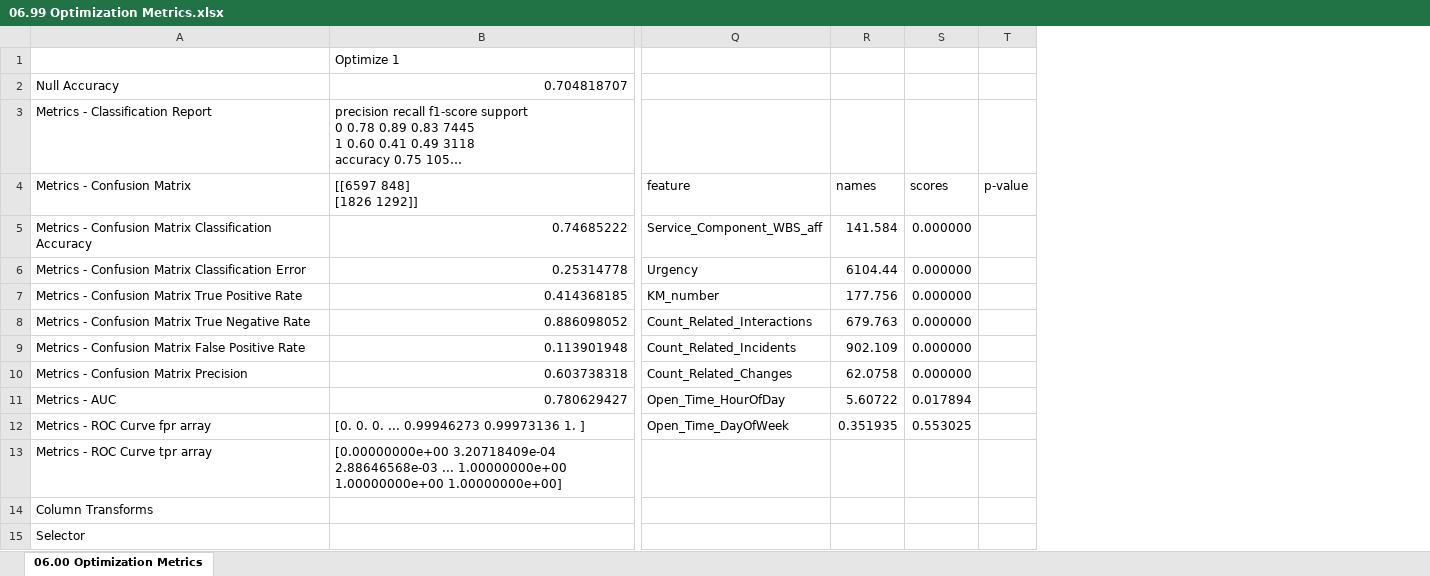
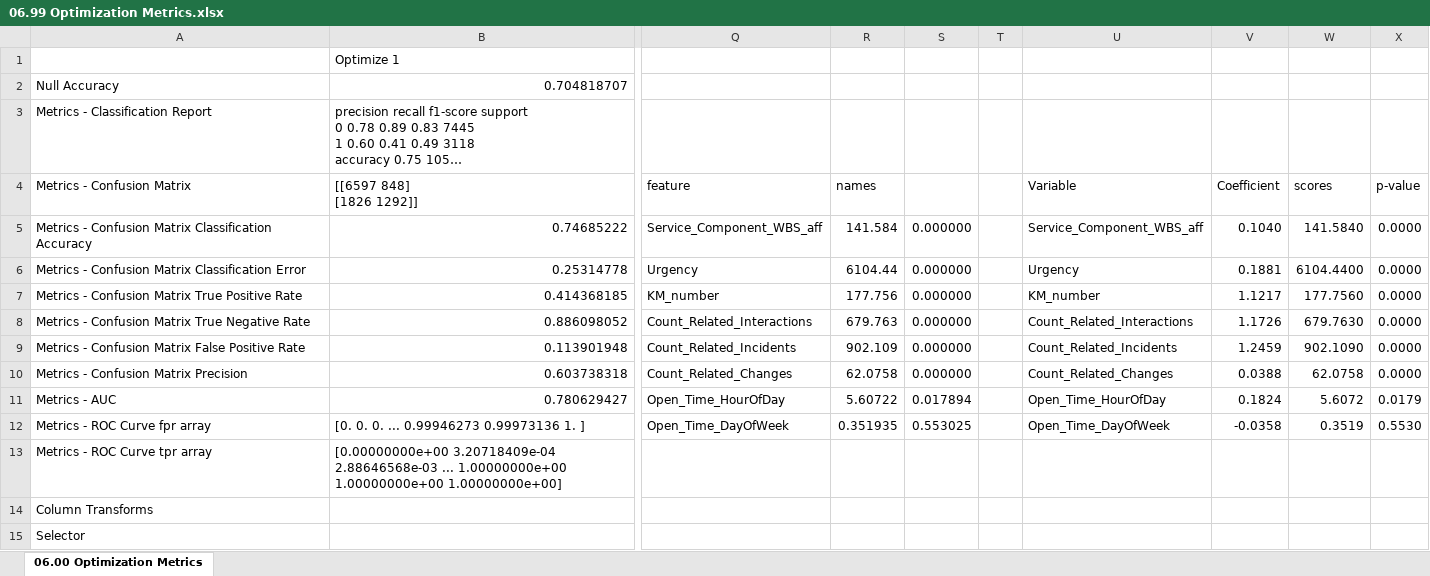
Before and after one commit to cmhstudies/Incident-Management-Process-BPIC2014, an Excel workbook: reports/06.99 Optimization Metrics.xlsx, sheet 06.00 Optimization Metrics, drawn as a sheet; only a part is shown, gaps mark what is left out; long unchanged cells end in …; values as stored, in another font and other column widths than the file's, no borders; addresses are those after the commit; the diff names each change by its address in the sheet, - before the commit and + after, or states it on an @@ line.

```diff
--- a/reports/06.99 Optimization Metrics.xlsx (sheet 06.00 Optimization Metrics)
+++ b/reports/06.99 Optimization Metrics.xlsx (sheet 06.00 Optimization Metrics)
+column T, empty
+column U (Variable), rows 5-12: Service_Component_WBS_aff | Urgency | KM_number | Count_Related_Interactions | Count_Related_Incidents | Count_Related_Changes | Open_Time_HourOfDay | Open_Time_DayOfWeek
+column V (Coefficient), rows 5-12: 0.1040 | 0.1881 | 1.1217 | 1.1726 | 1.2459 | 0.0388 | 0.1824 | -0.0358
+column W (scores), rows 5-12: 141.5840 | 6104.4400 | 177.7560 | 679.7630 | 902.1090 | 62.0758 | 5.6072 | 0.3519
-S4: scores
+S4: (empty)
-X5:X10 (p-value): (empty)
+X5:X10 (p-value): 0.0000
-X11 (p-value): (empty)
+X11 (p-value): 0.0179
-X12 (p-value): (empty)
+X12 (p-value): 0.5530
```
Also changed, not shown: 2 other files.
